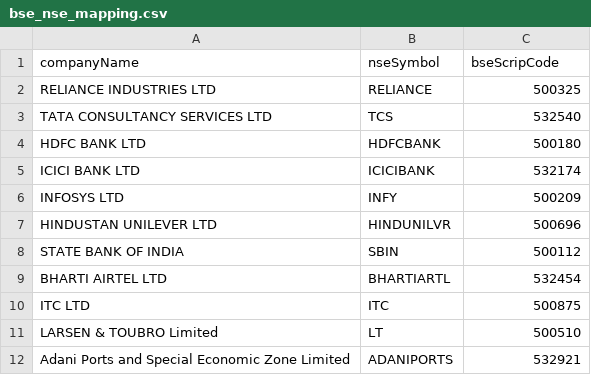
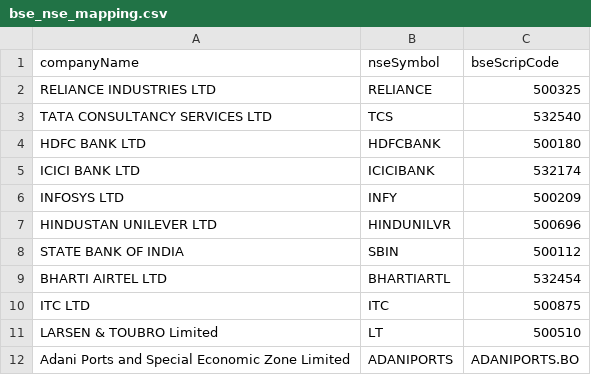
Before and after one commit to Kartik0427/s.m, a CSV file: bse_nse_mapping.csv, drawn as a sheet.

Commit message:
code to index

```diff
--- a/bse_nse_mapping.csv
+++ b/bse_nse_mapping.csv
@@ -11,2 +11,2 @@ ITC LTD,ITC,500875
 LARSEN & TOUBRO Limited,LT,500510
-Adani Ports and Special Economic Zone Limited,ADANIPORTS,532921
+Adani Ports and Special Economic Zone Limited,ADANIPORTS,ADANIPORTS.BO
```
